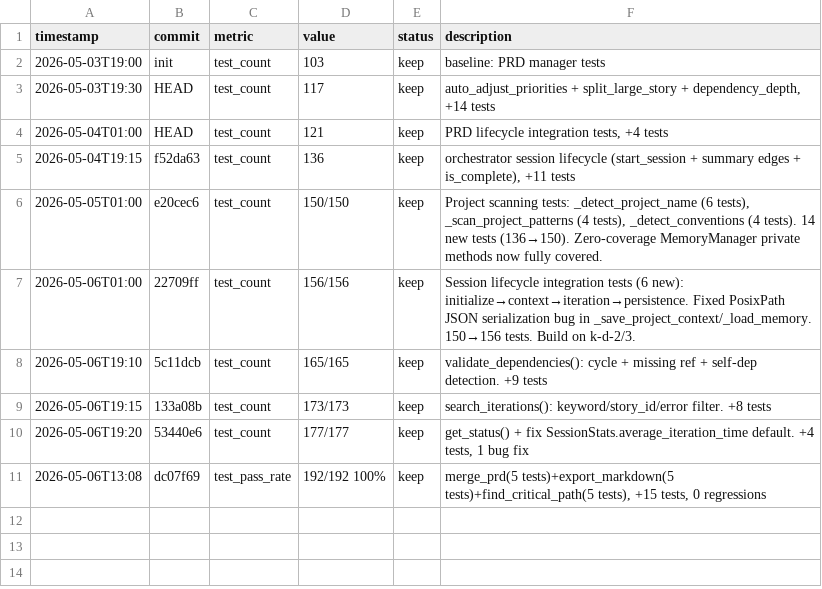
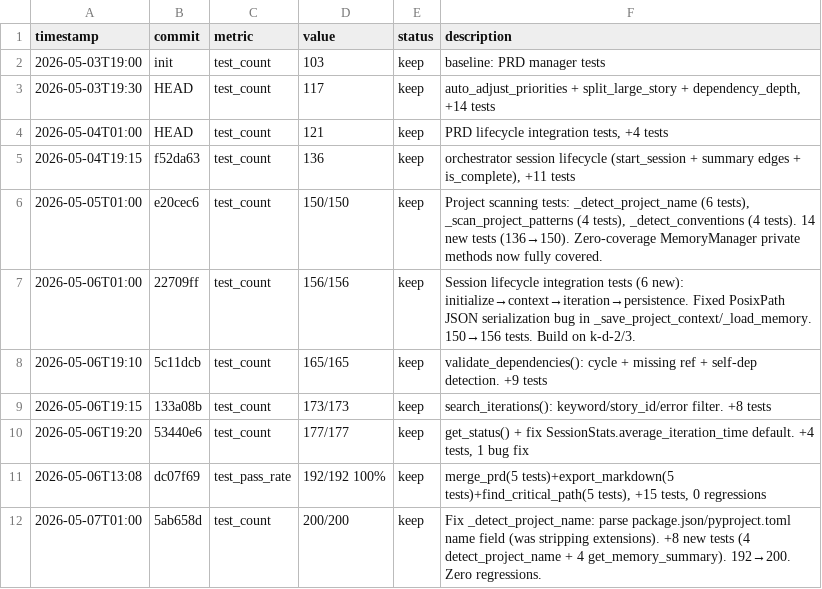
Before and after one commit to robertsong2019/openclaw-workspace, a TSV file: better-ralph-core/experiments.tsv, drawn as a sheet; the diff names each change by its address in the sheet, - before the commit and + after, or states it on an @@ line.

```diff
--- a/better-ralph-core/experiments.tsv
+++ b/better-ralph-core/experiments.tsv
+row 12: 2026-05-07T01:00 | 5ab658d | test_count | 200/200 | keep | Fix _detect_project_name: parse package.json/pyproject.toml name field (was stripping extensions). +8 new tests (4 detect_project_name + 4 get_memory_summary). 192→200. Zero regressions.
```
Also changed, not shown: memory/experiments.tsv, 15 other files.
